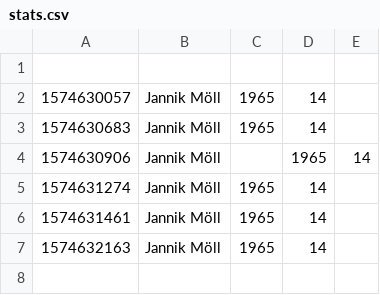
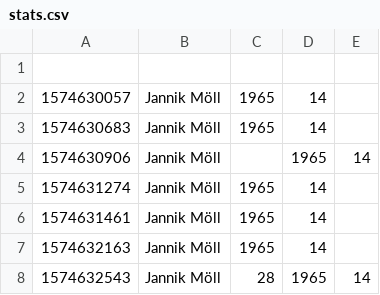
Before and after one commit to MoellJ/moellj.github.io, a CSV file: data/stats.csv, drawn as a sheet.

```diff
--- a/data/stats.csv
+++ b/data/stats.csv
@@ -7 +7,2 @@
 1574632163 , Jannik Möll , 1965 , 14
+1574632543 , Jannik Möll , 28 , 1965 , 14
```
